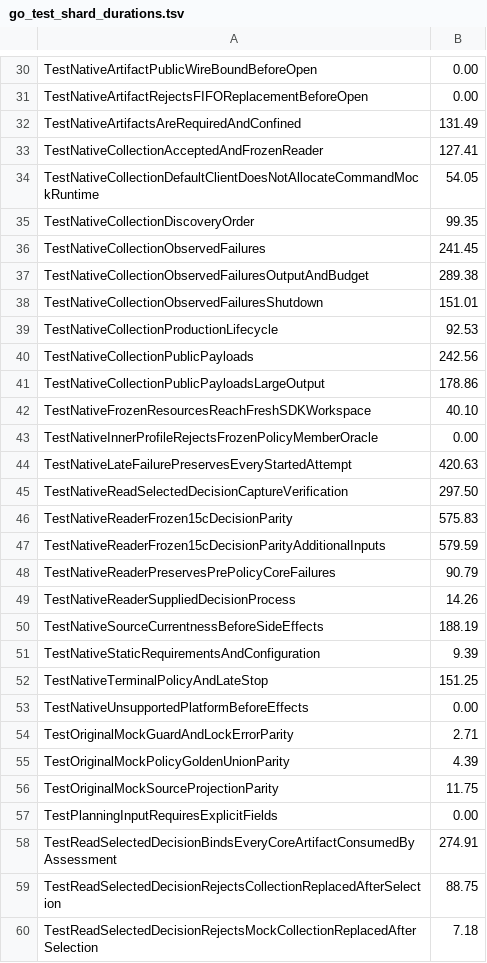
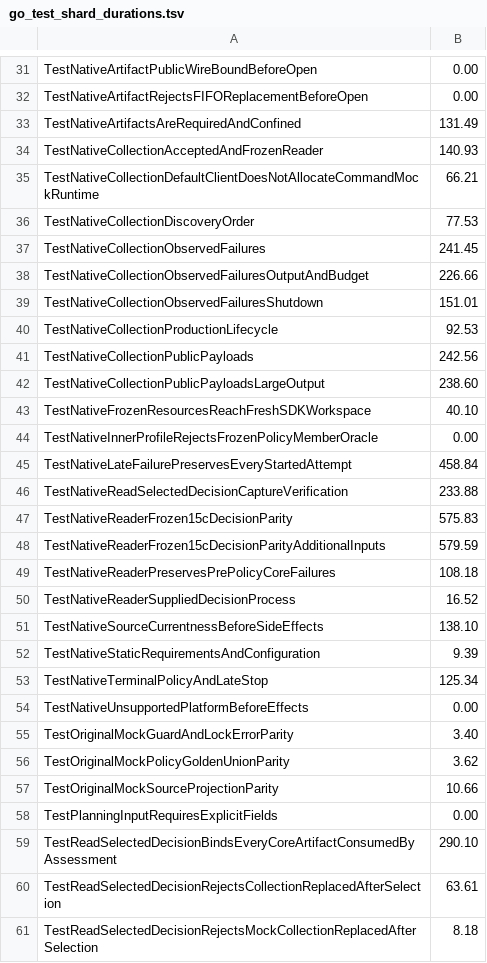
Before and after one commit to microsoft/waza, a TSV file: .github/scripts/go_test_shard_durations.tsv, drawn as a sheet; only a part is shown, gaps mark what is left out; the diff covers the shown part only.

```diff
--- a/.github/scripts/go_test_shard_durations.tsv
+++ b/.github/scripts/go_test_shard_durations.tsv
@@ -32,7 +33,7 @@ TestNativeArtifactRejectsFIFOReplacementBeforeOpen	0.00
 TestNativeArtifactsAreRequiredAndConfined	131.49
-TestNativeCollectionAcceptedAndFrozenReader	127.41
-TestNativeCollectionDefaultClientDoesNotAllocateCommandMockRuntime	54.05
-TestNativeCollectionDiscoveryOrder	99.35
+TestNativeCollectionAcceptedAndFrozenReader	140.93
+TestNativeCollectionDefaultClientDoesNotAllocateCommandMockRuntime	66.21
+TestNativeCollectionDiscoveryOrder	77.53
 TestNativeCollectionObservedFailures	241.45
-TestNativeCollectionObservedFailuresOutputAndBudget	289.38
+TestNativeCollectionObservedFailuresOutputAndBudget	226.66
 TestNativeCollectionObservedFailuresShutdown	151.01
@@ -40,21 +41,21 @@ TestNativeCollectionProductionLifecycle	92.53
 TestNativeCollectionPublicPayloads	242.56
-TestNativeCollectionPublicPayloadsLargeOutput	178.86
+TestNativeCollectionPublicPayloadsLargeOutput	238.60
 TestNativeFrozenResourcesReachFreshSDKWorkspace	40.10
 TestNativeInnerProfileRejectsFrozenPolicyMemberOracle	0.00
-TestNativeLateFailurePreservesEveryStartedAttempt	420.63
-TestNativeReadSelectedDecisionCaptureVerification	297.50
+TestNativeLateFailurePreservesEveryStartedAttempt	458.84
+TestNativeReadSelectedDecisionCaptureVerification	233.88
 TestNativeReaderFrozen15cDecisionParity	575.83
 TestNativeReaderFrozen15cDecisionParityAdditionalInputs	579.59
-TestNativeReaderPreservesPrePolicyCoreFailures	90.79
-TestNativeReaderSuppliedDecisionProcess	14.26
-TestNativeSourceCurrentnessBeforeSideEffects	188.19
+TestNativeReaderPreservesPrePolicyCoreFailures	108.18
+TestNativeReaderSuppliedDecisionProcess	16.52
+TestNativeSourceCurrentnessBeforeSideEffects	138.10
 TestNativeStaticRequirementsAndConfiguration	9.39
-TestNativeTerminalPolicyAndLateStop	151.25
+TestNativeTerminalPolicyAndLateStop	125.34
 TestNativeUnsupportedPlatformBeforeEffects	0.00
-TestOriginalMockGuardAndLockErrorParity	2.71
-TestOriginalMockPolicyGoldenUnionParity	4.39
-TestOriginalMockSourceProjectionParity	11.75
+TestOriginalMockGuardAndLockErrorParity	3.40
+TestOriginalMockPolicyGoldenUnionParity	3.62
+TestOriginalMockSourceProjectionParity	10.66
 TestPlanningInputRequiresExplicitFields	0.00
-TestReadSelectedDecisionBindsEveryCoreArtifactConsumedByAssessment	274.91
-TestReadSelectedDecisionRejectsCollectionReplacedAfterSelection	88.75
-TestReadSelectedDecisionRejectsMockCollectionReplacedAfterSelection	7.18
+TestReadSelectedDecisionBindsEveryCoreArtifactConsumedByAssessment	290.10
+TestReadSelectedDecisionRejectsCollectionReplacedAfterSelection	63.61
+TestReadSelectedDecisionRejectsMockCollectionReplacedAfterSelection	8.18
```
Also changed, not shown: 1 added row and 10 edited cells elsewhere in this file, 7 other files.
